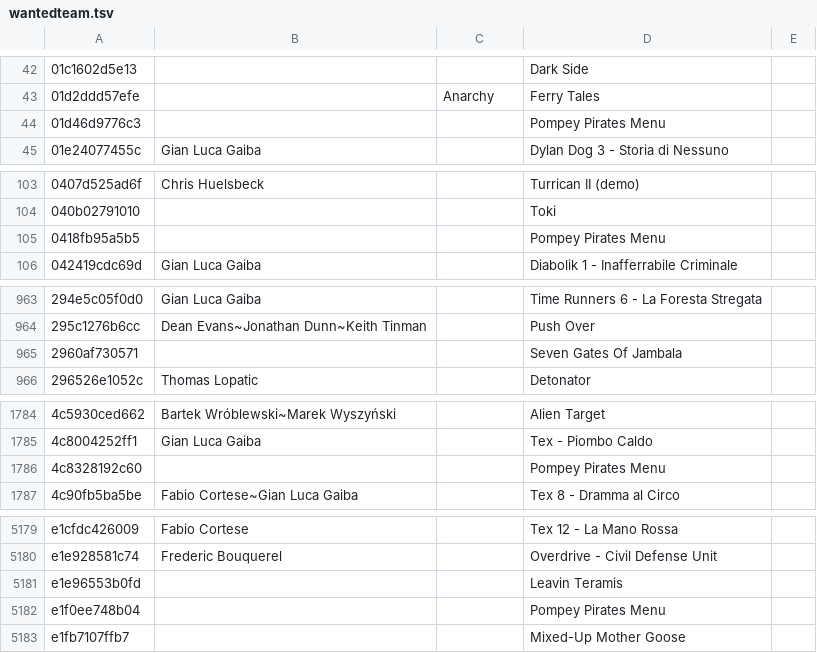
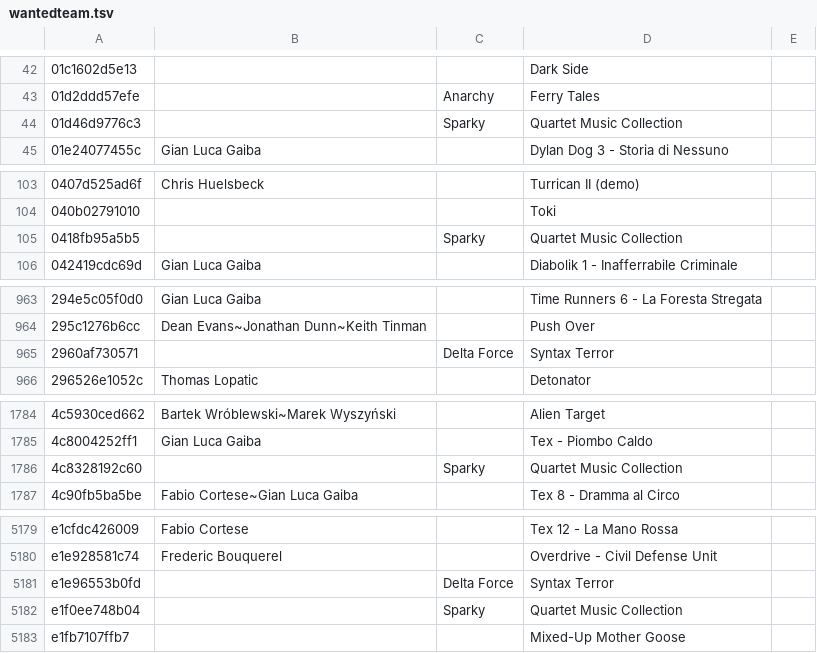
Before and after one commit to mvtiaine/audacious-uade-tools, a TSV file: tsv/pretty/md5/wantedteam.tsv, drawn as a sheet; only a part is shown, gaps mark what is left out; the diff covers the shown part only.

```diff
--- a/tsv/pretty/md5/wantedteam.tsv
+++ b/tsv/pretty/md5/wantedteam.tsv
@@ -43,3 +43,3 @@
 01d2ddd57efe		Anarchy	Ferry Tales	
-01d46d9776c3			Pompey Pirates Menu	
+01d46d9776c3		Sparky	Quartet Music Collection	
 01e24077455c	Gian Luca Gaiba		Dylan Dog 3 - Storia di Nessuno	
@@ -104,3 +104,3 @@
 040b02791010			Toki	
-0418fb95a5b5			Pompey Pirates Menu	
+0418fb95a5b5		Sparky	Quartet Music Collection	
 042419cdc69d	Gian Luca Gaiba		Diabolik 1 - Inafferrabile Criminale	
@@ -964,3 +964,3 @@
 295c1276b6cc	Dean Evans~Jonathan Dunn~Keith Tinman		Push Over	
-2960af730571			Seven Gates Of Jambala	
+2960af730571		Delta Force	Syntax Terror	
 296526e1052c	Thomas Lopatic		Detonator	
@@ -1785,3 +1785,3 @@
 4c8004252ff1	Gian Luca Gaiba		Tex - Piombo Caldo	
-4c8328192c60			Pompey Pirates Menu	
+4c8328192c60		Sparky	Quartet Music Collection	
 4c90fb5ba5be	Fabio Cortese~Gian Luca Gaiba		Tex 8 - Dramma al Circo	
@@ -5180,4 +5180,4 @@ e1cfdc426009	Fabio Cortese		Tex 12 - La Mano Rossa
 e1e928581c74	Frederic Bouquerel		Overdrive - Civil Defense Unit	
-e1e96553b0fd			Leavin Teramis	
-e1f0ee748b04			Pompey Pirates Menu	
+e1e96553b0fd		Delta Force	Syntax Terror	
+e1f0ee748b04		Sparky	Quartet Music Collection	
 e1fb7107ffb7			Mixed-Up Mother Goose	
```
Also changed, not shown: 20 edited cells elsewhere in this file, tsv/pretty/md5/fujiology.tsv, tsv/pretty/md5/modsanthology.tsv, 7 other files.
